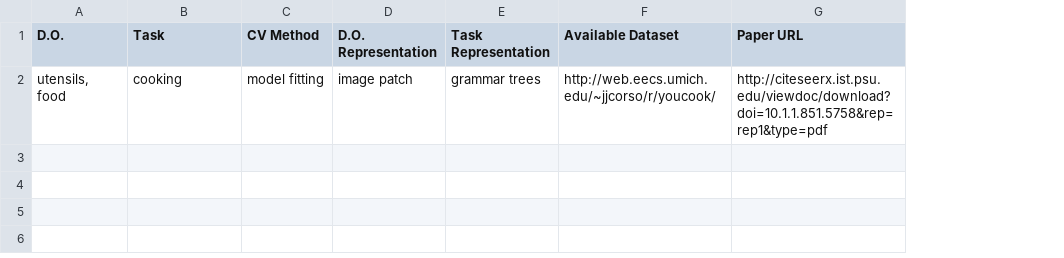
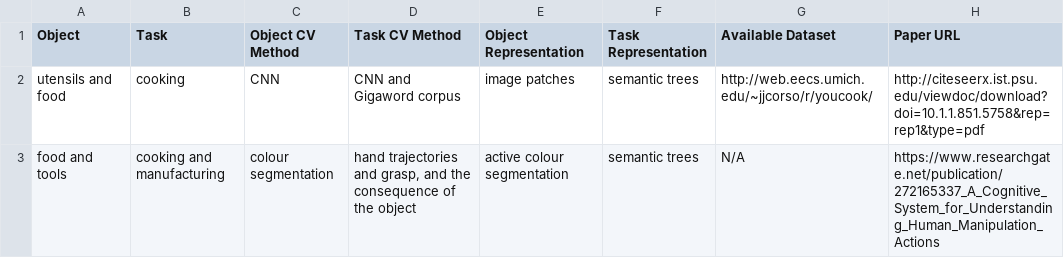
Before and after one commit to jayz0123/video-analysis-of-human-manipulation-of-deformable-objects, a CSV file: docs/literatures.csv, drawn as a sheet; removed rows and columns are numbered as before the commit, all else as after; the diff names each change by its address in the sheet, - before the commit and + after, or states it on an @@ line.

Commit message:
daily update

```diff
--- a/docs/literatures.csv
+++ b/docs/literatures.csv
-column A (D.O.), row 2: utensils, food
+column A (Object), row 2: utensils and food
-column C (CV Method), row 2: model fitting
-column D (D.O. Representation), row 2: image patch
+column C (Object CV Method), row 2: CNN
+column D (Task CV Method), row 2: CNN and Gigaword corpus
+column E (Object Representation), row 2: image patches
-F2 (Task Representation): grammar trees
+F2 (Task Representation): semantic trees
+row 3: food and tools | cooking and manufacturing | colour segmentation | hand trajectories and grasp, and the consequence of the object | active colour segmentation | semantic trees | N/A | https://www.researchgate.net/publication/272165337_A_Cognitive_System_for_Understanding_Human_Manipulation_Actions
```
